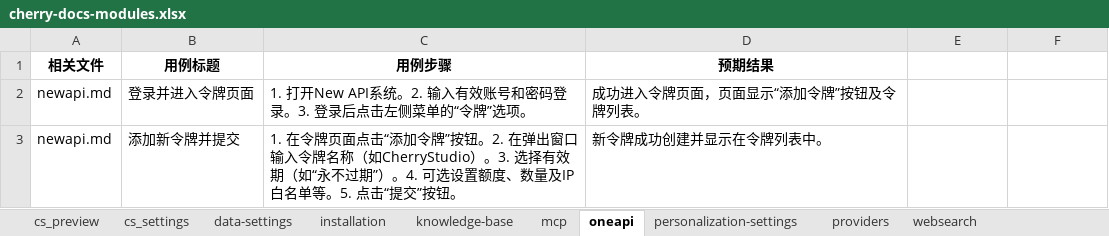
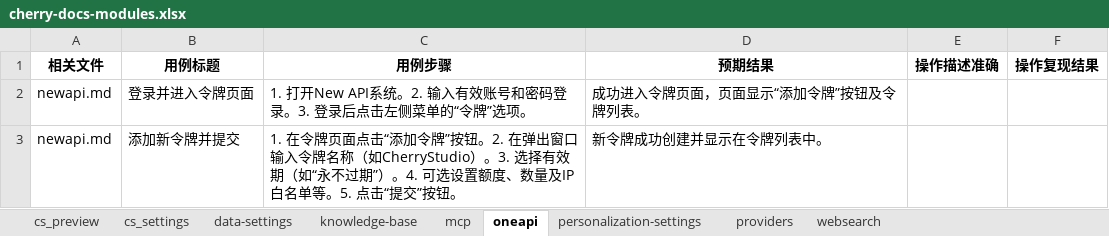
Before and after one commit to fangzhanlin/md-Testcases-Agent, an Excel workbook: cherry-docs-modules/cherry-docs-modules.xlsx, sheet oneapi, drawn as a sheet; only a part is shown; values as stored, in another font and other column widths than the file's, no borders; the diff names each change by its address in the sheet, - before the commit and + after, or states it on an @@ line.

```diff
--- a/cherry-docs-modules/cherry-docs-modules.xlsx (sheet oneapi)
+++ b/cherry-docs-modules/cherry-docs-modules.xlsx (sheet oneapi)
-sheet tab: installation
-E1: (empty)
+E1: 操作描述准确
-F1: (empty)
+F1: 操作复现结果
```
Also changed, not shown: sheet mcp, sheet websearch, sheet data-settings, sheet cs_preview, sheet personalization-settings, sheet knowledge-base, 2 more sheets, 5 other files.
